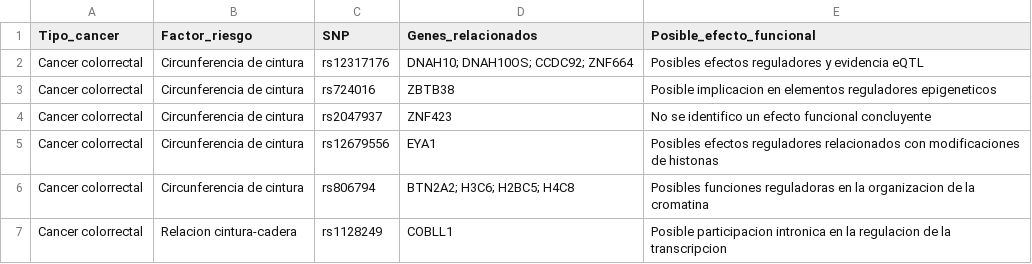
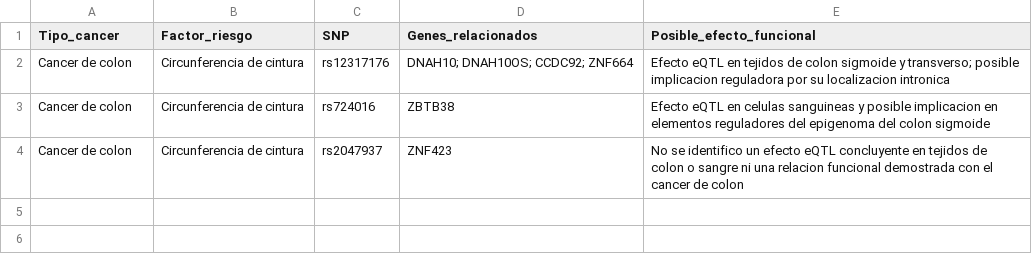
Before and after one commit to CristinaPastor/An-lisis-de-genes-de-c-ncer-colorectal, a CSV file: analisis_funcional/Tabla_variantes.csv, drawn as a sheet.

Commit message:
Tabla_variantes.csv

```diff
--- a/analisis_funcional/Tabla_variantes.csv
+++ b/analisis_funcional/Tabla_variantes.csv
@@ -1,7 +1,4 @@
 Tipo_cancer,Factor_riesgo,SNP,Genes_relacionados,Posible_efecto_funcional
-Cancer colorrectal,Circunferencia de cintura,rs12317176,"DNAH10; DNAH10OS; CCDC92; ZNF664","Posibles efectos reguladores y evidencia eQTL"
-Cancer colorrectal,Circunferencia de cintura,rs724016,ZBTB38,"Posible implicacion en elementos reguladores epigeneticos"
-Cancer colorrectal,Circunferencia de cintura,rs2047937,ZNF423,"No se identifico un efecto funcional concluyente"
-Cancer colorrectal,Circunferencia de cintura,rs12679556,EYA1,"Posibles efectos reguladores relacionados con modificaciones de histonas"
-Cancer colorrectal,Circunferencia de cintura,rs806794,"BTN2A2; H3C6; H2BC5; H4C8","Posibles funciones reguladoras en la organizacion de la cromatina"
-Cancer colorrectal,Relacion cintura-cadera,rs1128249,COBLL1,"Posible participacion intronica en la regulacion de la transcripcion"
+Cancer de colon,Circunferencia de cintura,rs12317176,"DNAH10; DNAH10OS; CCDC92; ZNF664","Efecto eQTL en tejidos de colon sigmoide y transverso; posible implicacion reguladora por su localizacion intronica"
+Cancer de colon,Circunferencia de cintura,rs724016,ZBTB38,"Efecto eQTL en celulas sanguineas y posible implicacion en elementos reguladores del epigenoma del colon sigmoide"
+Cancer de colon,Circunferencia de cintura,rs2047937,ZNF423,"No se identifico un efecto eQTL concluyente en tejidos de colon o sangre ni una relacion funcional demostrada con el cancer de colon"
```
